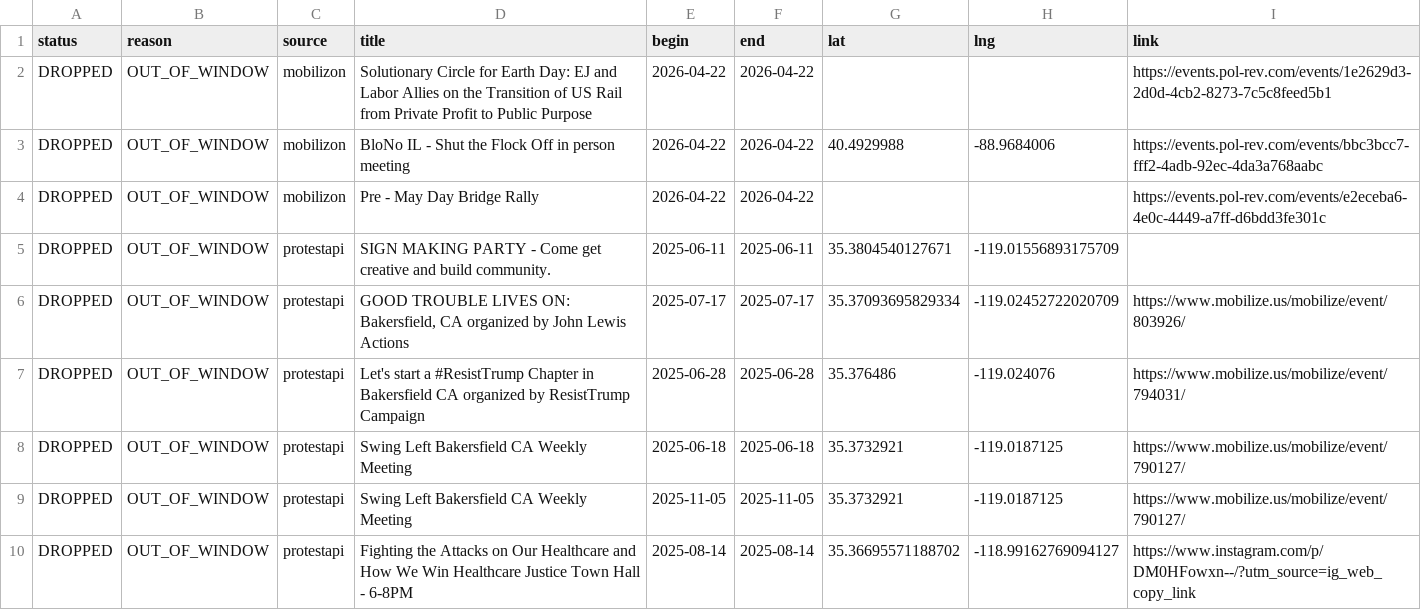
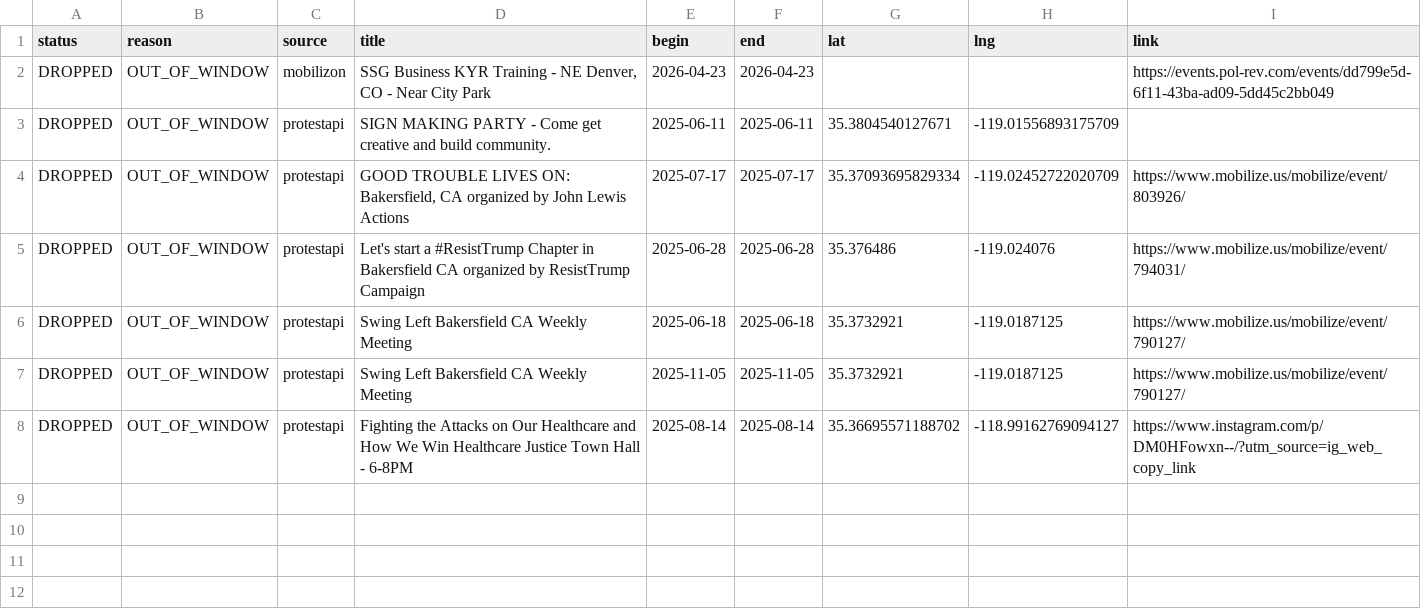
Before and after one commit to ConcernedCitizen2025/Project2025-Assistant, a CSV file: assets/data/discard_rows.csv, drawn as a sheet.

```diff
--- a/assets/data/discard_rows.csv
+++ b/assets/data/discard_rows.csv
@@ -1,5 +1,3 @@
 status,reason,source,title,begin,end,lat,lng,link
-"DROPPED","OUT_OF_WINDOW","mobilizon","Solutionary Circle for Earth Day: EJ and Labor Allies on the Transition of US Rail from Private Profit to Public Purpose","2026-04-22","2026-04-22","","","https://events.pol-rev.com/events/1e2629d3-2d0d-4cb2-8273-7c5c8feed5b1"
-"DROPPED","OUT_OF_WINDOW","mobilizon","BloNo IL - Shut the Flock Off in person meeting","2026-04-22","2026-04-22","40.4929988","-88.9684006","https://events.pol-rev.com/events/bbc3bcc7-fff2-4adb-92ec-4da3a768aabc"
-"DROPPED","OUT_OF_WINDOW","mobilizon","Pre - May Day Bridge Rally","2026-04-22","2026-04-22","","","https://events.pol-rev.com/events/e2eceba6-4e0c-4449-a7ff-d6bdd3fe301c"
+"DROPPED","OUT_OF_WINDOW","mobilizon","SSG Business KYR Training - NE Denver, CO - Near City Park","2026-04-23","2026-04-23","","","https://events.pol-rev.com/events/dd799e5d-6f11-43ba-ad09-5dd45c2bb049"
 "DROPPED","OUT_OF_WINDOW","protestapi","SIGN MAKING PARTY - Come get creative and build community.","2025-06-11","2025-06-11","35.3804540127671","-119.01556893175709",""
```
Also changed, not shown: 13 other files.
